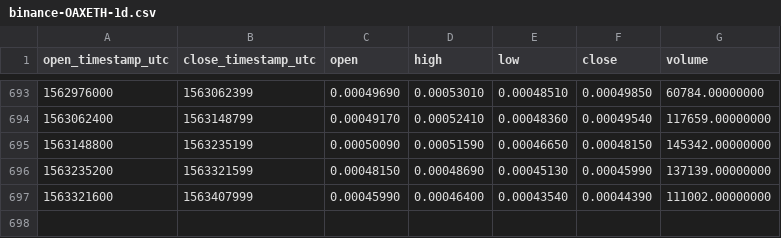
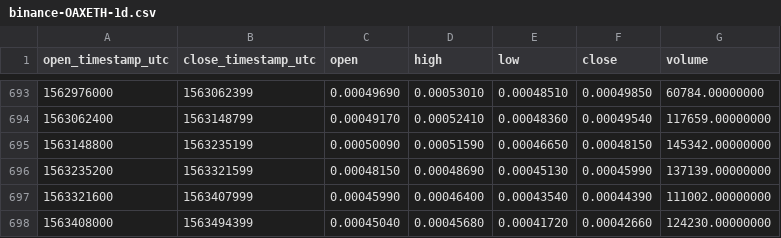
Before and after one commit to cryptobigbro/binance-OAXETH, a CSV file: binance-OAXETH-1d.csv, drawn as a sheet; only a part is shown, gaps mark what is left out.

Commit message:
Update OHLCV data.

```diff
--- a/binance-OAXETH-1d.csv
+++ b/binance-OAXETH-1d.csv
@@ -697 +697,2 @@ open_timestamp_utc,close_timestamp_utc,open,high,low,close,volume
 1563321600,1563407999,0.00045990,0.00046400,0.00043540,0.00044390,111002.00000000
+1563408000,1563494399,0.00045040,0.00045680,0.00041720,0.00042660,124230.00000000
```
Also changed, not shown: 1 other file.
